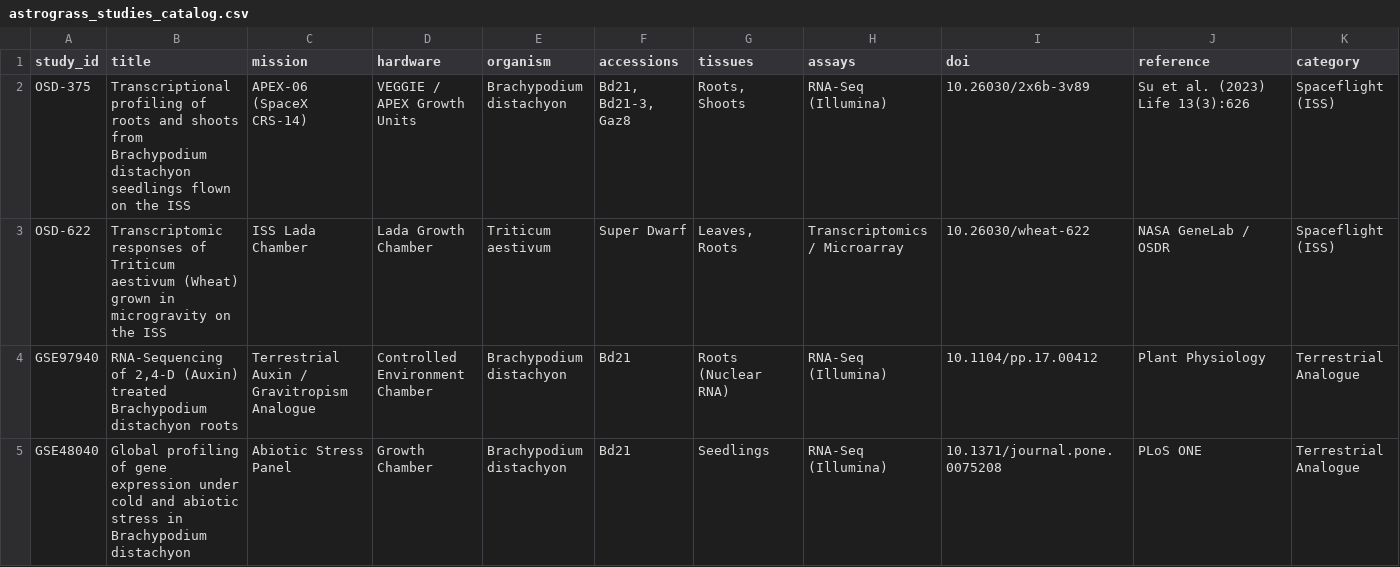
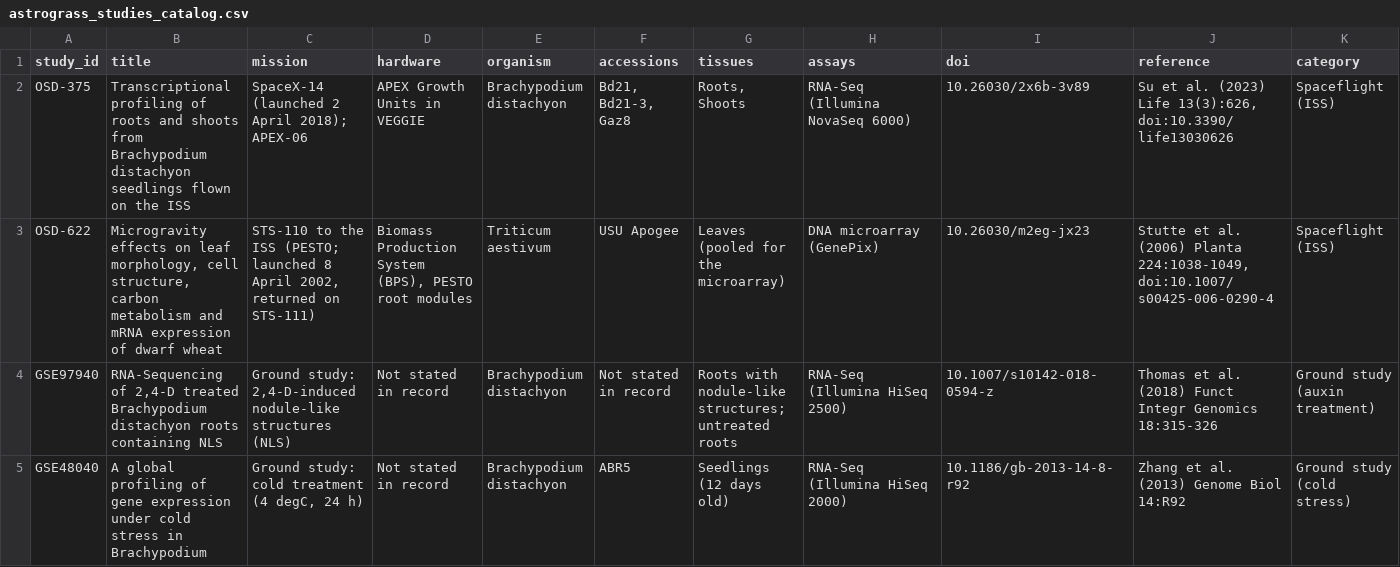
Before and after one commit to dr-richard-barker/brachypodium-gwas-spaceflight, a CSV file: docs/tables/astrograss_studies_catalog.csv, drawn as a sheet; only a part is shown; the diff covers the shown part only.

```diff
--- a/docs/tables/astrograss_studies_catalog.csv
+++ b/docs/tables/astrograss_studies_catalog.csv
@@ -1,5 +1,5 @@
 study_id,title,mission,hardware,organism,accessions,tissues,assays,doi,reference,category
-OSD-375,Transcriptional profiling of roots and shoots from Brachypodium distachyon seedlings flown on the ISS,APEX-06 (SpaceX CRS-14),VEGGIE / APEX Growth Units,Brachypodium distachyon,"Bd21, Bd21-3, Gaz8","Roots, Shoots",RNA-Seq (Illumina),10.26030/2x6b-3v89,Su et al. (2023) Life 13(3):626,Spaceflight (ISS)
-OSD-622,Transcriptomic responses of Triticum aestivum (Wheat) grown in microgravity on the ISS,ISS Lada Chamber,Lada Growth Chamber,Triticum aestivum,Super Dwarf,"Leaves, Roots",Transcriptomics / Microarray,10.26030/wheat-622,NASA GeneLab / OSDR,Spaceflight (ISS)
-GSE97940,"RNA-Sequencing of 2,4-D (Auxin) treated Brachypodium distachyon roots",Terrestrial Auxin / Gravitropism Analogue,Controlled Environment Chamber,Brachypodium distachyon,Bd21,Roots (Nuclear RNA),RNA-Seq (Illumina),10.1104/pp.17.00412,Plant Physiology,Terrestrial Analogue
-GSE48040,Global profiling of gene expression under cold and abiotic stress in Brachypodium distachyon,Abiotic Stress Panel,Growth Chamber,Brachypodium distachyon,Bd21,Seedlings,RNA-Seq (Illumina),10.1371/journal.pone.0075208,PLoS ONE,Terrestrial Analogue
+OSD-375,Transcriptional profiling of roots and shoots from Brachypodium distachyon seedlings flown on the ISS,SpaceX-14 (launched 2 April 2018); APEX-06,APEX Growth Units in VEGGIE,Brachypodium distachyon,"Bd21, Bd21-3, Gaz8","Roots, Shoots",RNA-Seq (Illumina NovaSeq 6000),10.26030/2x6b-3v89,"Su et al. (2023) Life 13(3):626, doi:10.3390/life13030626",Spaceflight (ISS)
+OSD-622,"Microgravity effects on leaf morphology, cell structure, carbon metabolism and mRNA expression of dwarf wheat","STS-110 to the ISS (PESTO; launched 8 April 2002, returned on STS-111)","Biomass Production System (BPS), PESTO root modules",Triticum aestivum,USU Apogee,Leaves (pooled for the microarray),DNA microarray (GenePix),10.26030/m2eg-jx23,"Stutte et al. (2006) Planta 224:1038-1049, doi:10.1007/s00425-006-0290-4",Spaceflight (ISS)
+GSE97940,"RNA-Sequencing of 2,4-D treated Brachypodium distachyon roots containing NLS","Ground study: 2,4-D-induced nodule-like structures (NLS)",Not stated in record,Brachypodium distachyon,Not stated in record,Roots with nodule-like structures; untreated roots,RNA-Seq (Illumina HiSeq 2500),10.1007/s10142-018-0594-z,Thomas et al. (2018) Funct Integr Genomics 18:315-326,Ground study (auxin treatment)
+GSE48040,A global profiling of gene expression under cold stress in Brachypodium,"Ground study: cold treatment (4 degC, 24 h)",Not stated in record,Brachypodium distachyon,ABR5,Seedlings (12 days old),RNA-Seq (Illumina HiSeq 2000),10.1186/gb-2013-14-8-r92,Zhang et al. (2013) Genome Biol 14:R92,Ground study (cold stress)
```
Also changed, not shown: 8 edited cells elsewhere in this file, data/genotypes/gravitropism_candidate_genes.csv, docs/tables/astrograss_master_table.csv, 12 other files.
